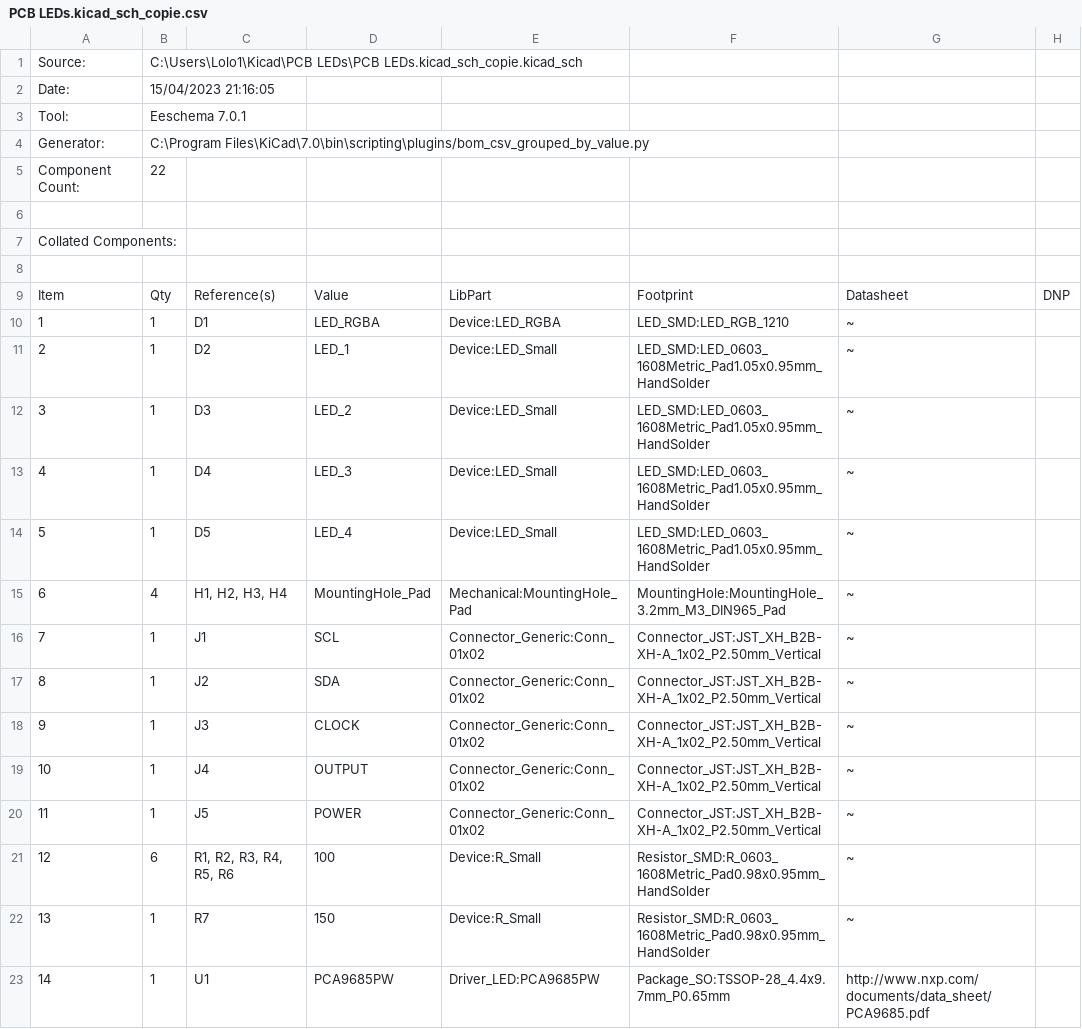
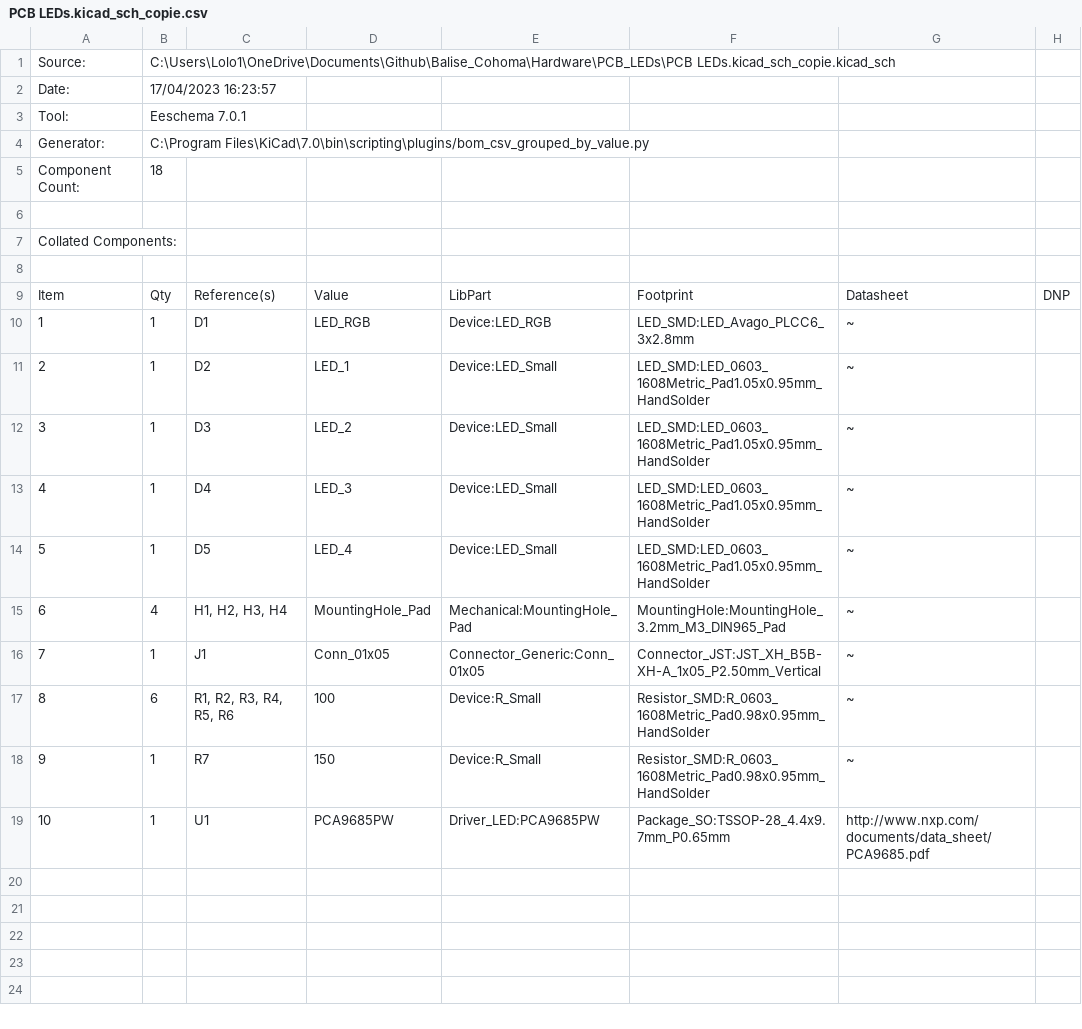
Before and after one commit to maelmitc/Balise_Cohoma, a CSV file: Hardware/PCB_LEDs/PCB LEDs.kicad_sch_copie.csv, drawn as a sheet; removed rows and columns are numbered as before the commit, all else as after; the diff names each change by its address in the sheet, - before the commit and + after, or states it on an @@ line.

```diff
--- a/Hardware/PCB_LEDs/PCB LEDs.kicad_sch_copie.csv
+++ b/Hardware/PCB_LEDs/PCB LEDs.kicad_sch_copie.csv
-B1: C:\Users\Lolo1\Kicad\PCB LEDs\PCB LEDs.kicad_sch_copie.kicad_sch
+B1: C:\Users\Lolo1\OneDrive\Documents\Github\Balise_Cohoma\Hardware\PCB_LEDs\PCB LEDs.kicad_sch_copie.kicad_sch
-B2: 15/04/2023 21:16:05
+B2: 17/04/2023 16:23:57
-B5: 22
+B5: 18
-D10: LED_RGBA
+D10: LED_RGB
-E10: Device:LED_RGBA
+E10: Device:LED_RGB
-F10: LED_SMD:LED_RGB_1210
+F10: LED_SMD:LED_Avago_PLCC6_3x2.8mm
-D16: SCL
+D16: Conn_01x05
-E16: Connector_Generic:Conn_01x02
+E16: Connector_Generic:Conn_01x05
-F16: Connector_JST:JST_XH_B2B-XH-A_1x02_P2.50mm_Vertical
+F16: Connector_JST:JST_XH_B5B-XH-A_1x05_P2.50mm_Vertical
-row 17: 8 | 1 | J2 | SDA | Connector_Generic:Conn_01x02 | Connector_JST:JST_XH_B2B-XH-A_1x02_P2.50mm_Vertical | ~
-row 18: 9 | 1 | J3 | CLOCK | Connector_Generic:Conn_01x02 | Connector_JST:JST_XH_B2B-XH-A_1x02_P2.50mm_Vertical | ~
-row 19: 10 | 1 | J4 | OUTPUT | Connector_Generic:Conn_01x02 | Connector_JST:JST_XH_B2B-XH-A_1x02_P2.50mm_Vertical | ~
-row 20: 11 | 1 | J5 | POWER | Connector_Generic:Conn_01x02 | Connector_JST:JST_XH_B2B-XH-A_1x02_P2.50mm_Vertical | ~
@@ column A renumbered from row 17 down @@
```
Also changed, not shown: 16 other files.
